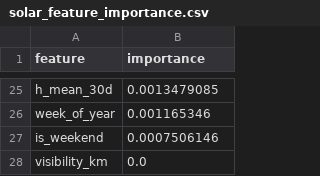
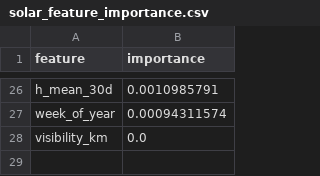
Before and after one commit to kirttiik/AI-Renewable-Energy-Intelligence-platform, a CSV file: reports/solar/solar_feature_importance.csv, drawn as a sheet; only a part is shown, gaps mark what is left out; removed rows and columns are numbered as before the commit, all else as after; the diff covers the shown part only; the diff names each change by its address in the sheet, - before the commit and + after, or states it on an @@ line.

```diff
--- a/reports/solar/solar_feature_importance.csv
+++ b/reports/solar/solar_feature_importance.csv
-B26 (importance): 0.0013479085
+B26 (importance): 0.0010985791
-B27 (importance): 0.001165346
+B27 (importance): 0.00094311574
-row 27: is_weekend | 0.0007506146
```
Also changed, not shown: 10 added rows, 9 removed rows and 14 edited cells elsewhere in this file, data/raw/khavda_weather.csv, data/raw/khavda_weather_forecast.csv, 27 other files.
